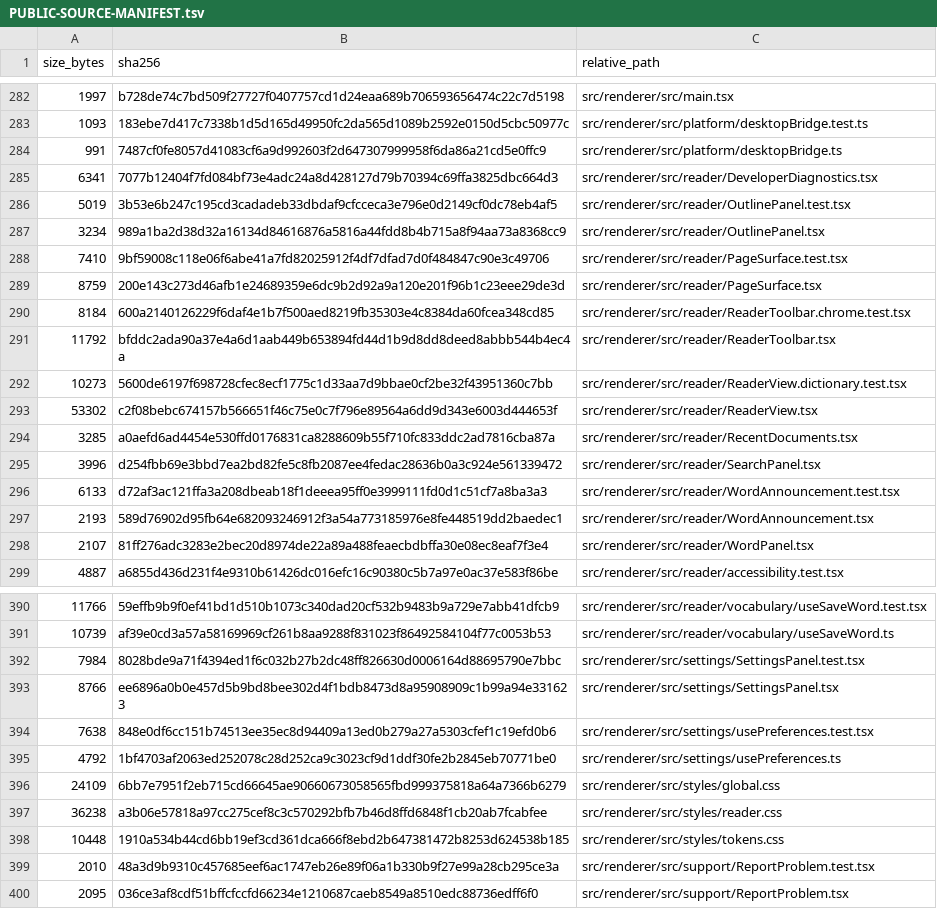
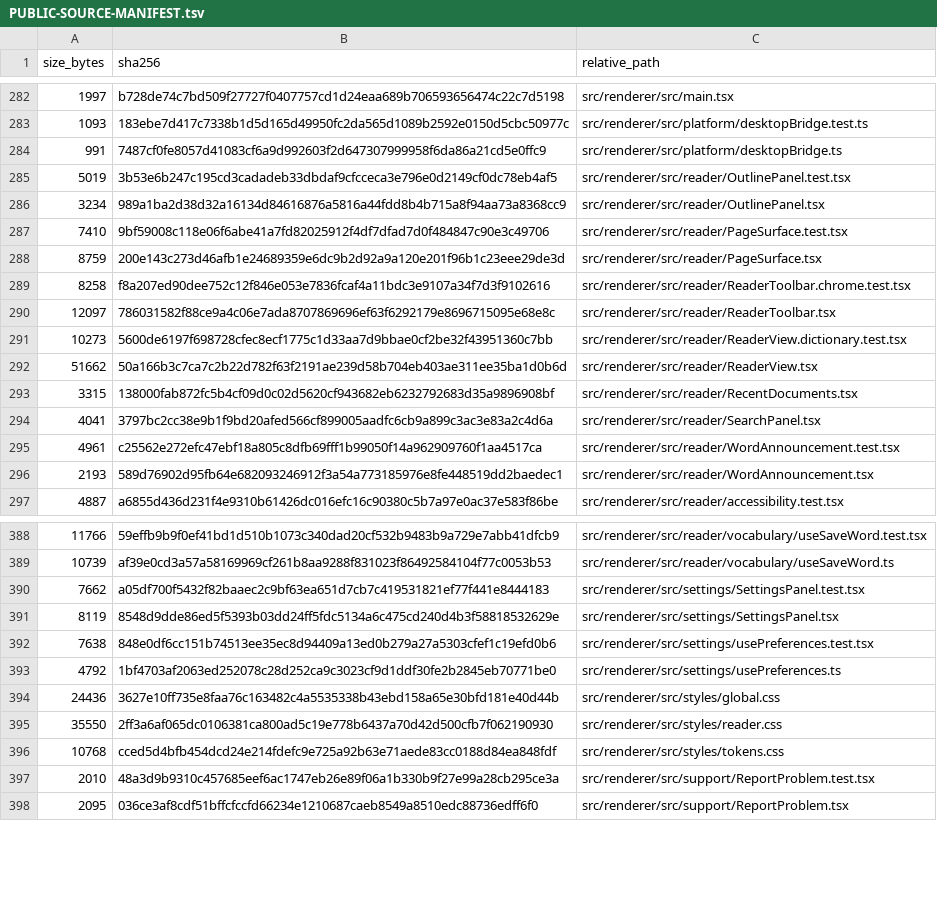
Before and after one commit to purubhoite/lexleaf, a TSV file: PUBLIC-SOURCE-MANIFEST.tsv, drawn as a sheet; only a part is shown, gaps mark what is left out; the diff covers the shown part only.

Commit message:
Version 0.2.6: redesigned interface, true-black dark theme (#30)
* Redesign: full-bleed layout, one quiet toolbar, centred start screen, calmer panels

Co-authored-by: arena-agent <297053741+arena-agent@users.noreply.github.com>

* Remove developer diagnostics panel; make the dark theme true black

Co-authored-by: arena-agent <297053741+arena-agent@users.noreply.github.com>

* Version 0.2.6

Co-authored-by: arena-agent <297053741+arena-agent@users.noreply.github.com>

---------

Co-authored-by: purubhoite <216851203+purubhoite@users.noreply.github.com>
Co-authored-by: arena-agent <297053741+arena-agent@users.noreply.github.com>

```diff
--- a/PUBLIC-SOURCE-MANIFEST.tsv
+++ b/PUBLIC-SOURCE-MANIFEST.tsv
@@ -284,3 +284,2 @@ size_bytes	sha256	relative_path
 991	7487cf0fe8057d41083cf6a9d992603f2d647307999958f6da86a21cd5e0ffc9	src/renderer/src/platform/desktopBridge.ts
-6341	7077b12404f7fd084bf73e4adc24a8d428127d79b70394c69ffa3825dbc664d3	src/renderer/src/reader/DeveloperDiagnostics.tsx
 5019	3b53e6b247c195cd3cadadeb33dbdaf9cfcceca3e796e0d2149cf0dc78eb4af5	src/renderer/src/reader/OutlinePanel.test.tsx
@@ -289,11 +288,10 @@ size_bytes	sha256	relative_path
 8759	200e143c273d46afb1e24689359e6dc9b2d92a9a120e201f96b1c23eee29de3d	src/renderer/src/reader/PageSurface.tsx
-8184	600a2140126229f6daf4e1b7f500aed8219fb35303e4c8384da60fcea348cd85	src/renderer/src/reader/ReaderToolbar.chrome.test.tsx
-11792	bfddc2ada90a37e4a6d1aab449b653894fd44d1b9d8dd8deed8abbb544b4ec4a	src/renderer/src/reader/ReaderToolbar.tsx
+8258	f8a207ed90dee752c12f846e053e7836fcaf4a11bdc3e9107a34f7d3f9102616	src/renderer/src/reader/ReaderToolbar.chrome.test.tsx
+12097	786031582f88ce9a4c06e7ada8707869696ef63f6292179e8696715095e68e8c	src/renderer/src/reader/ReaderToolbar.tsx
 10273	5600de6197f698728cfec8ecf1775c1d33aa7d9bbae0cf2be32f43951360c7bb	src/renderer/src/reader/ReaderView.dictionary.test.tsx
-53302	c2f08bebc674157b566651f46c75e0c7f796e89564a6dd9d343e6003d444653f	src/renderer/src/reader/ReaderView.tsx
-3285	a0aefd6ad4454e530ffd0176831ca8288609b55f710fc833ddc2ad7816cba87a	src/renderer/src/reader/RecentDocuments.tsx
-3996	d254fbb69e3bbd7ea2bd82fe5c8fb2087ee4fedac28636b0a3c924e561339472	src/renderer/src/reader/SearchPanel.tsx
-6133	d72af3ac121ffa3a208dbeab18f1deeea95ff0e3999111fd0d1c51cf7a8ba3a3	src/renderer/src/reader/WordAnnouncement.test.tsx
+51662	50a166b3c7ca7c2b22d782f63f2191ae239d58b704eb403ae311ee35ba1d0b6d	src/renderer/src/reader/ReaderView.tsx
+3315	138000fab872fc5b4cf09d0c02d5620cf943682eb6232792683d35a9896908bf	src/renderer/src/reader/RecentDocuments.tsx
+4041	3797bc2cc38e9b1f9bd20afed566cf899005aadfc6cb9a899c3ac3e83a2c4d6a	src/renderer/src/reader/SearchPanel.tsx
+4961	c25562e272efc47ebf18a805c8dfb69fff1b99050f14a962909760f1aa4517ca	src/renderer/src/reader/WordAnnouncement.test.tsx
 2193	589d76902d95fb64e682093246912f3a54a773185976e8fe448519dd2baedec1	src/renderer/src/reader/WordAnnouncement.tsx
-2107	81ff276adc3283e2bec20d8974de22a89a488feaecbdbffa30e08ec8eaf7f3e4	src/renderer/src/reader/WordPanel.tsx
 4887	a6855d436d231f4e9310b61426dc016efc16c90380c5b7a97e0ac37e583f86be	src/renderer/src/reader/accessibility.test.tsx
@@ -391,9 +389,9 @@ size_bytes	sha256	relative_path
 10739	af39e0cd3a57a58169969cf261b8aa9288f831023f86492584104f77c0053b53	src/renderer/src/reader/vocabulary/useSaveWord.ts
-7984	8028bde9a71f4394ed1f6c032b27b2dc48ff826630d0006164d88695790e7bbc	src/renderer/src/settings/SettingsPanel.test.tsx
-8766	ee6896a0b0e457d5b9bd8bee302d4f1bdb8473d8a95908909c1b99a94e331623	src/renderer/src/settings/SettingsPanel.tsx
+7662	a05df700f5432f82baaec2c9bf63ea651d7cb7c419531821ef77f441e8444183	src/renderer/src/settings/SettingsPanel.test.tsx
+8119	8548d9dde86ed5f5393b03dd24ff5fdc5134a6c475cd240d4b3f58818532629e	src/renderer/src/settings/SettingsPanel.tsx
 7638	848e0df6cc151b74513ee35ec8d94409a13ed0b279a27a5303cfef1c19efd0b6	src/renderer/src/settings/usePreferences.test.tsx
 4792	1bf4703af2063ed252078c28d252ca9c3023cf9d1ddf30fe2b2845eb70771be0	src/renderer/src/settings/usePreferences.ts
-24109	6bb7e7951f2eb715cd66645ae90660673058565fbd999375818a64a7366b6279	src/renderer/src/styles/global.css
-36238	a3b06e57818a97cc275cef8c3c570292bfb7b46d8ffd6848f1cb20ab7fcabfee	src/renderer/src/styles/reader.css
-10448	1910a534b44cd6bb19ef3cd361dca666f8ebd2b647381472b8253d624538b185	src/renderer/src/styles/tokens.css
+24436	3627e10ff735e8faa76c163482c4a5535338b43ebd158a65e30bfd181e40d44b	src/renderer/src/styles/global.css
+35550	2ff3a6af065dc0106381ca800ad5c19e778b6437a70d42d500cfb7f062190930	src/renderer/src/styles/reader.css
+10768	cced5d4bfb454dcd24e214fdefc9e725a92b63e71aede83cc0188d84ea848fdf	src/renderer/src/styles/tokens.css
 2010	48a3d9b9310c457685eef6ac1747eb26e89f06a1b330b9f27e99a28cb295ce3a	src/renderer/src/support/ReportProblem.test.tsx
```
Also changed, not shown: 8 added rows, 8 removed rows and 7 edited cells elsewhere in this file, 28 other files.
